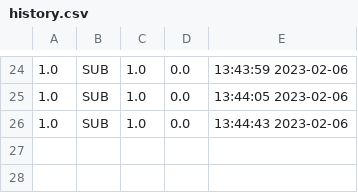
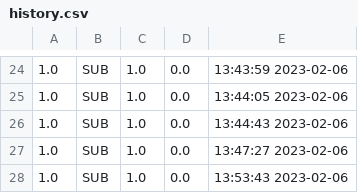
Before and after one commit to VDN-dude/Objects, a CSV file: history.csv, drawn as a sheet; only a part is shown, gaps mark what is left out; the diff names each change by its address in the sheet, - before the commit and + after, or states it on an @@ line.

```diff
--- a/history.csv
+++ b/history.csv
+row 27: 1.0 | SUB | 1.0 | 0.0 | 13:47:27 2023-02-06
+row 28: 1.0 | SUB | 1.0 | 0.0 | 13:53:43 2023-02-06
```
Also changed, not shown: 2 other files.
